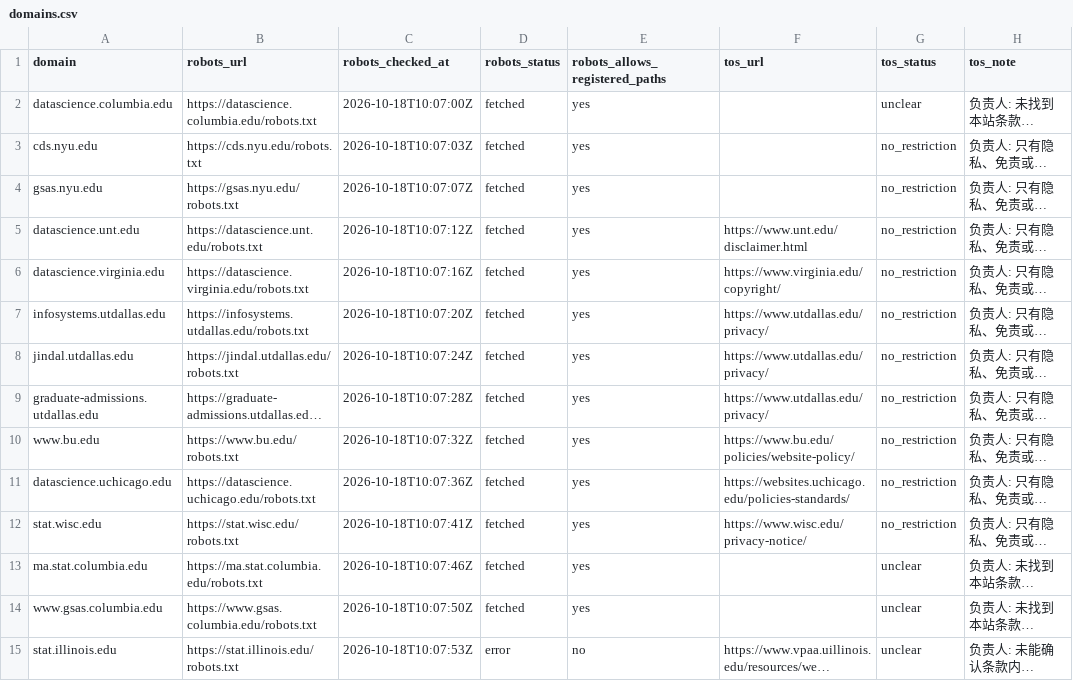
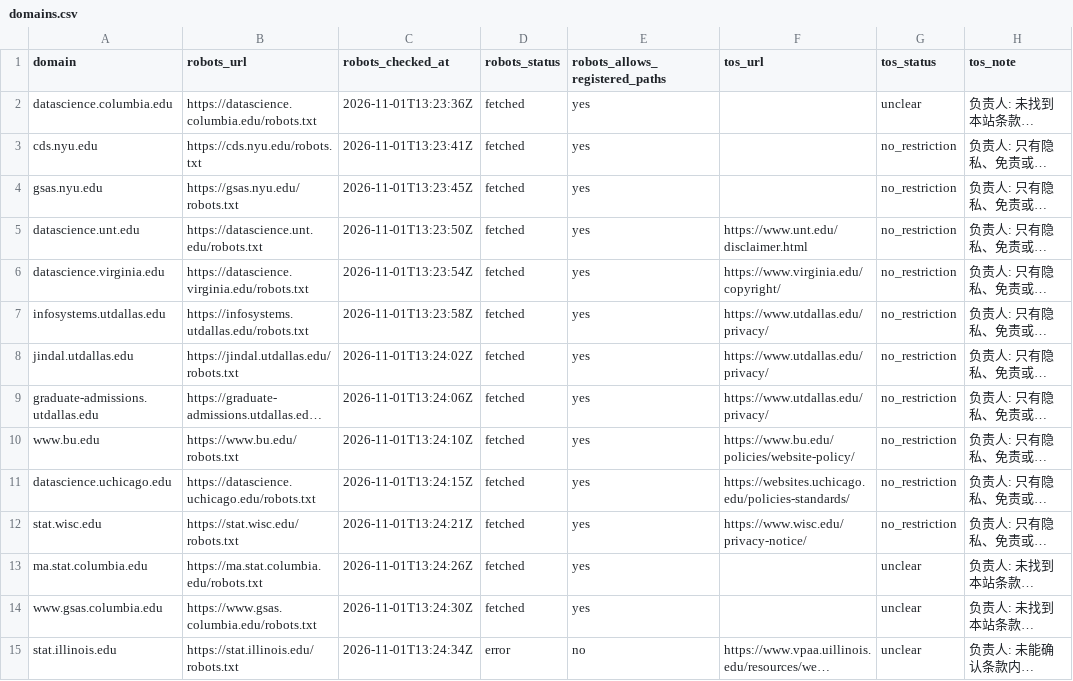
Before and after one commit to hhuang3/us-grad-program-db, a CSV file: data/registry/domains.csv, drawn as a sheet; only a part is shown; long unchanged cells end in …; the diff covers the shown part only; the diff names each change by its address in the sheet, - before the commit and + after, or states it on an @@ line.

```diff
--- a/data/registry/domains.csv
+++ b/data/registry/domains.csv
-C2 (robots_checked_at): 2026-10-18T10:07:00Z
+C2 (robots_checked_at): 2026-11-01T13:23:36Z
-C3 (robots_checked_at): 2026-10-18T10:07:03Z
+C3 (robots_checked_at): 2026-11-01T13:23:41Z
-C4 (robots_checked_at): 2026-10-18T10:07:07Z
+C4 (robots_checked_at): 2026-11-01T13:23:45Z
-C5 (robots_checked_at): 2026-10-18T10:07:12Z
+C5 (robots_checked_at): 2026-11-01T13:23:50Z
-C6 (robots_checked_at): 2026-10-18T10:07:16Z
+C6 (robots_checked_at): 2026-11-01T13:23:54Z
-C7 (robots_checked_at): 2026-10-18T10:07:20Z
+C7 (robots_checked_at): 2026-11-01T13:23:58Z
-C8 (robots_checked_at): 2026-10-18T10:07:24Z
+C8 (robots_checked_at): 2026-11-01T13:24:02Z
-C9 (robots_checked_at): 2026-10-18T10:07:28Z
+C9 (robots_checked_at): 2026-11-01T13:24:06Z
-C10 (robots_checked_at): 2026-10-18T10:07:32Z
+C10 (robots_checked_at): 2026-11-01T13:24:10Z
-C11 (robots_checked_at): 2026-10-18T10:07:36Z
+C11 (robots_checked_at): 2026-11-01T13:24:15Z
-C12 (robots_checked_at): 2026-10-18T10:07:41Z
+C12 (robots_checked_at): 2026-11-01T13:24:21Z
-C13 (robots_checked_at): 2026-10-18T10:07:46Z
+C13 (robots_checked_at): 2026-11-01T13:24:26Z
-C14 (robots_checked_at): 2026-10-18T10:07:50Z
+C14 (robots_checked_at): 2026-11-01T13:24:30Z
-C15 (robots_checked_at): 2026-10-18T10:07:53Z
+C15 (robots_checked_at): 2026-11-01T13:24:34Z
```
Also changed, not shown: 14 edited cells elsewhere in this file, data/registry/pages.csv, data/registry/program_pages.csv, 3 other files.
